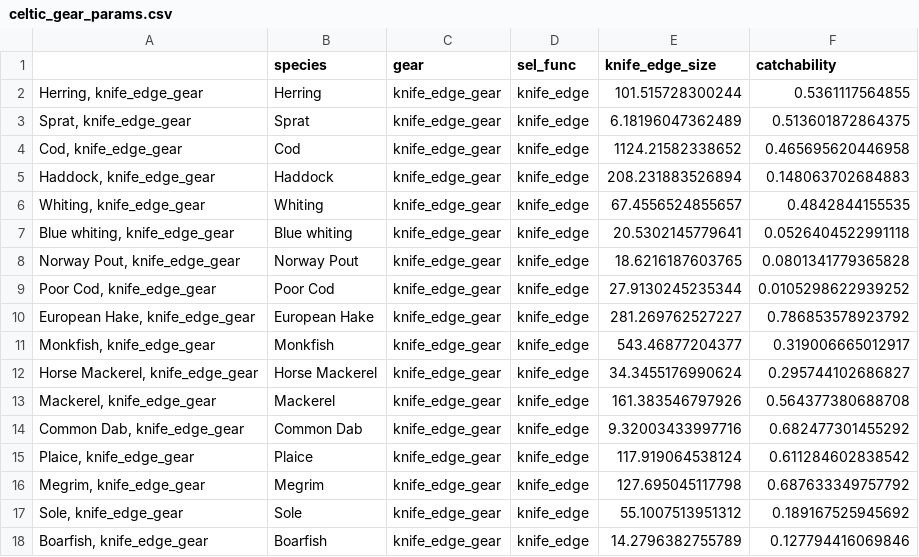
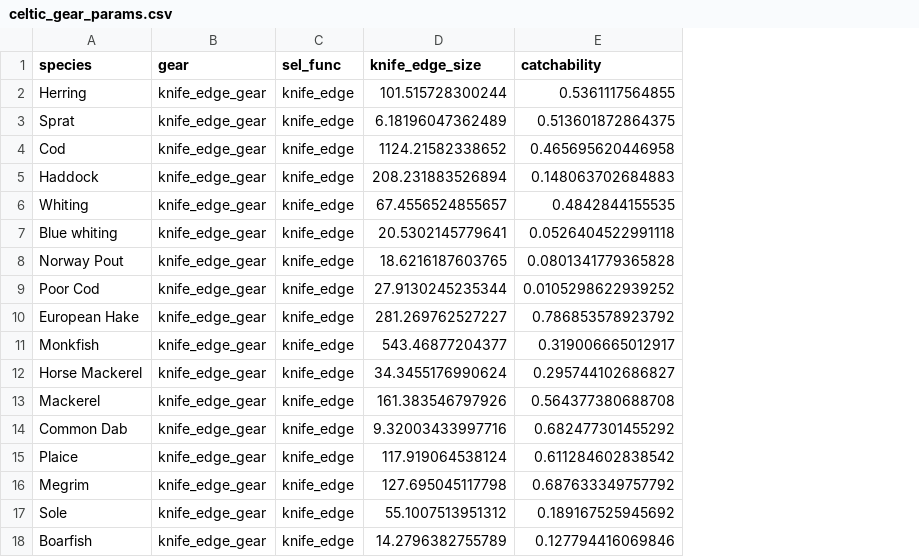
Before and after one commit to justinemacmillan/mizerCourse_Nov22, a CSV file: build/celtic_gear_params.csv, drawn as a sheet; the diff names each change by its address in the sheet, - before the commit and + after, or states it on an @@ line.

Commit message:
One would not usually duplicate the species column in the species_params spreadsheet or include the complicated row names in the gear_params spreadsheet.

```diff
--- a/build/celtic_gear_params.csv
+++ b/build/celtic_gear_params.csv
-column A, rows 2-18: Herring, knife_edge_gear | Sprat, knife_edge_gear | Cod, knife_edge_gear | Haddock, knife_edge_gear | Whiting, knife_edge_gear | Blue whiting, knife_edge_gear | Norway Pout, knife_edge_gear | Poor Cod, knife_edge_gear | European Hake, knife_edge_gear | Monkfish, knife_edge_gear | Horse Mackerel, knife_edge_gear | Mackerel, knife_edge_gear | Common Dab, knife_edge_gear | Plaice, knife_edge_gear | Megrim, knife_edge_gear | Sole, knife_edge_gear | Boarfish, knife_edge_gear
```
Also changed, not shown: build/celtic_species_params.csv, 1 other file.
